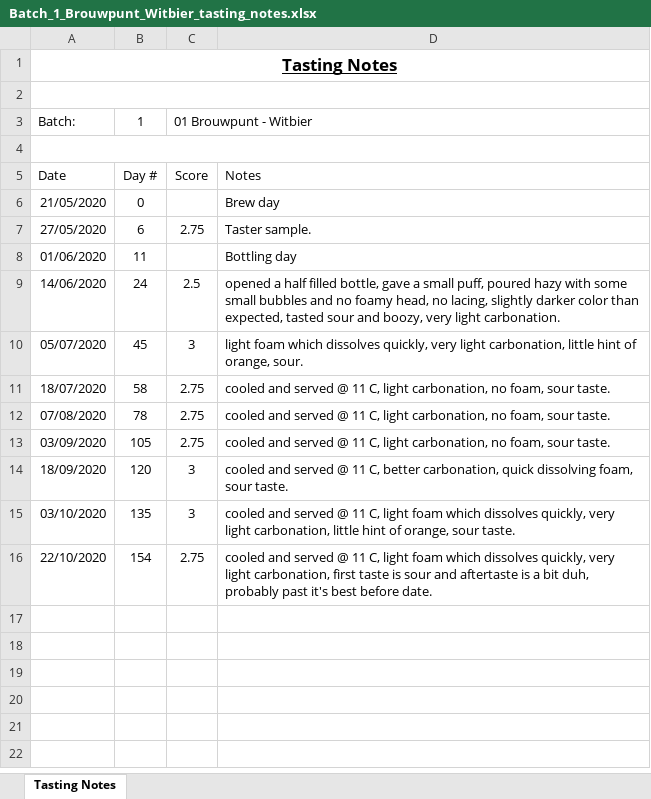
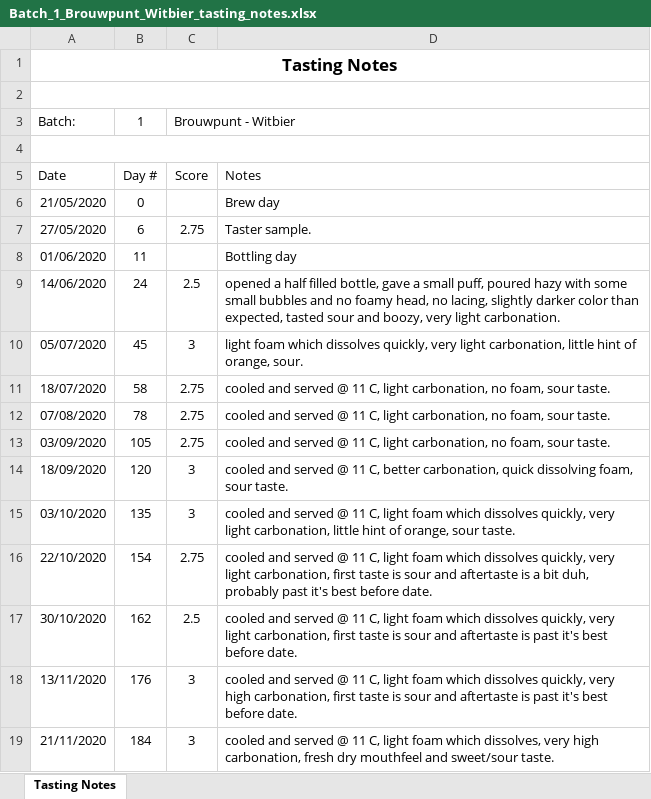
Before and after one commit to lambert/TTO, an Excel workbook: docs/homebrewing/batches/batch_1/Batch_1_Brouwpunt_Witbier_tasting_notes.xlsx, sheet Tasting Notes, drawn as a sheet; values as stored, in another font and other column widths than the file's, no borders; the diff names each change by its address in the sheet, - before the commit and + after, or states it on an @@ line.

```diff
--- a/docs/homebrewing/batches/batch_1/Batch_1_Brouwpunt_Witbier_tasting_notes.xlsx (sheet Tasting Notes)
+++ b/docs/homebrewing/batches/batch_1/Batch_1_Brouwpunt_Witbier_tasting_notes.xlsx (sheet Tasting Notes)
-A1 underline: on
+A1 underline: off
-C3: 01 Brouwpunt - Witbier
+C3: Brouwpunt - Witbier
+row 17: 30/10/2020 | 162 | 2.5 | cooled and served @ 11 C, light foam which dissolves quickly, very light carbonation, first taste is sour and aftertaste is past it's best before date.
+row 18: 13/11/2020 | 176 | 3 | cooled and served @ 11 C, light foam which dissolves quickly, very high carbonation, first taste is sour and aftertaste is past it's best before date.
+row 19: 21/11/2020 | 184 | 3 | cooled and served @ 11 C, light foam which dissolves, very high carbonation, fresh dry mouthfeel and sweet/sour taste.
```
Also changed, not shown: 4 other files.
